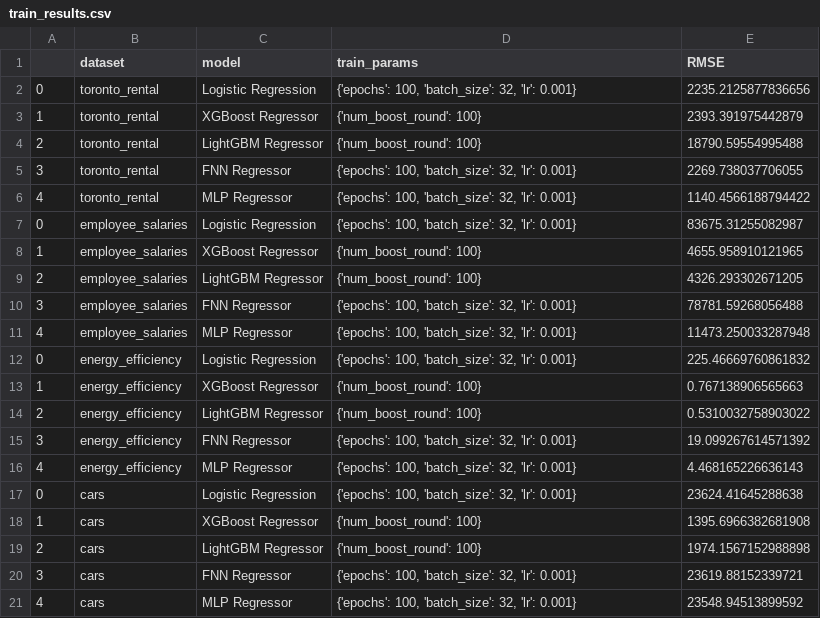
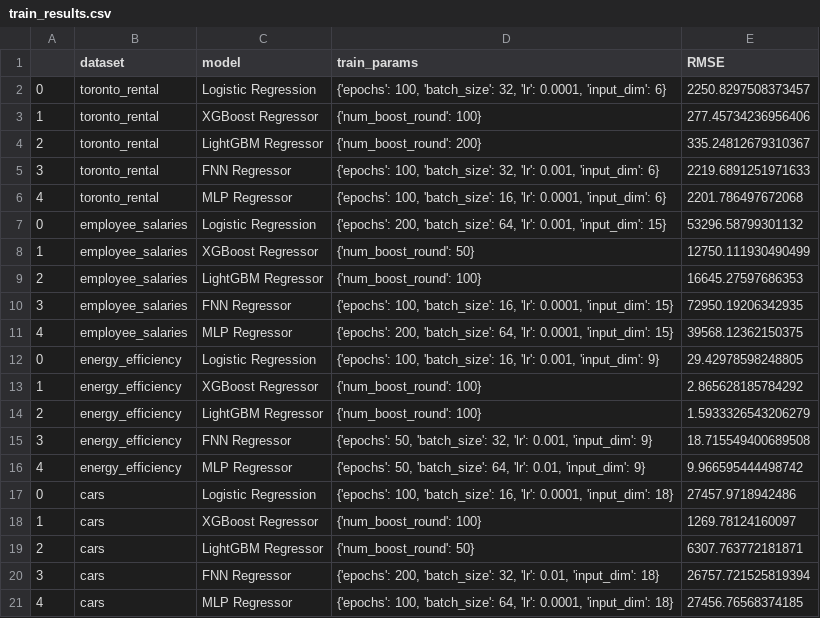
Before and after one commit to zGabor2001/ML, a CSV file: train_results.csv, drawn as a sheet.

```diff
--- a/train_results.csv
+++ b/train_results.csv
@@ -1,21 +1,21 @@
 ,dataset,model,train_params,RMSE
-0,toronto_rental,Logistic Regression,"{'epochs': 100, 'batch_size': 32, 'lr': 0.001}",2235.2125877836656
-1,toronto_rental,XGBoost Regressor,{'num_boost_round': 100},2393.391975442879
-2,toronto_rental,LightGBM Regressor,{'num_boost_round': 100},18790.59554995488
-3,toronto_rental,FNN Regressor,"{'epochs': 100, 'batch_size': 32, 'lr': 0.001}",2269.738037706055
-4,toronto_rental,MLP Regressor,"{'epochs': 100, 'batch_size': 32, 'lr': 0.001}",1140.4566188794422
-0,employee_salaries,Logistic Regression,"{'epochs': 100, 'batch_size': 32, 'lr': 0.001}",83675.31255082987
-1,employee_salaries,XGBoost Regressor,{'num_boost_round': 100},4655.958910121965
-2,employee_salaries,LightGBM Regressor,{'num_boost_round': 100},4326.293302671205
-3,employee_salaries,FNN Regressor,"{'epochs': 100, 'batch_size': 32, 'lr': 0.001}",78781.59268056488
-4,employee_salaries,MLP Regressor,"{'epochs': 100, 'batch_size': 32, 'lr': 0.001}",11473.250033287948
-0,energy_efficiency,Logistic Regression,"{'epochs': 100, 'batch_size': 32, 'lr': 0.001}",225.46669760861832
-1,energy_efficiency,XGBoost Regressor,{'num_boost_round': 100},0.767138906565663
-2,energy_efficiency,LightGBM Regressor,{'num_boost_round': 100},0.5310032758903022
-3,energy_efficiency,FNN Regressor,"{'epochs': 100, 'batch_size': 32, 'lr': 0.001}",19.099267614571392
-4,energy_efficiency,MLP Regressor,"{'epochs': 100, 'batch_size': 32, 'lr': 0.001}",4.468165226636143
-0,cars,Logistic Regression,"{'epochs': 100, 'batch_size': 32, 'lr': 0.001}",23624.41645288638
-1,cars,XGBoost Regressor,{'num_boost_round': 100},1395.6966382681908
-2,cars,LightGBM Regressor,{'num_boost_round': 100},1974.1567152988898
-3,cars,FNN Regressor,"{'epochs': 100, 'batch_size': 32, 'lr': 0.001}",23619.88152339721
-4,cars,MLP Regressor,"{'epochs': 100, 'batch_size': 32, 'lr': 0.001}",23548.94513899592
+0,toronto_rental,Logistic Regression,"{'epochs': 100, 'batch_size': 32, 'lr': 0.0001, 'input_dim': 6}",2250.8297508373457
+1,toronto_rental,XGBoost Regressor,{'num_boost_round': 100},277.45734236956406
+2,toronto_rental,LightGBM Regressor,{'num_boost_round': 200},335.24812679310367
+3,toronto_rental,FNN Regressor,"{'epochs': 100, 'batch_size': 32, 'lr': 0.001, 'input_dim': 6}",2219.6891251971633
+4,toronto_rental,MLP Regressor,"{'epochs': 100, 'batch_size': 16, 'lr': 0.0001, 'input_dim': 6}",2201.786497672068
+0,employee_salaries,Logistic Regression,"{'epochs': 200, 'batch_size': 64, 'lr': 0.001, 'input_dim': 15}",53296.58799301132
+1,employee_salaries,XGBoost Regressor,{'num_boost_round': 50},12750.111930490499
+2,employee_salaries,LightGBM Regressor,{'num_boost_round': 100},16645.27597686353
+3,employee_salaries,FNN Regressor,"{'epochs': 100, 'batch_size': 16, 'lr': 0.0001, 'input_dim': 15}",72950.19206342935
+4,employee_salaries,MLP Regressor,"{'epochs': 200, 'batch_size': 64, 'lr': 0.0001, 'input_dim': 15}",39568.12362150375
+0,energy_efficiency,Logistic Regression,"{'epochs': 100, 'batch_size': 16, 'lr': 0.001, 'input_dim': 9}",29.42978598248805
+1,energy_efficiency,XGBoost Regressor,{'num_boost_round': 100},2.865628185784292
+2,energy_efficiency,LightGBM Regressor,{'num_boost_round': 100},1.5933326543206279
+3,energy_efficiency,FNN Regressor,"{'epochs': 50, 'batch_size': 32, 'lr': 0.001, 'input_dim': 9}",18.715549400689508
+4,energy_efficiency,MLP Regressor,"{'epochs': 50, 'batch_size': 64, 'lr': 0.01, 'input_dim': 9}",9.966595444498742
+0,cars,Logistic Regression,"{'epochs': 100, 'batch_size': 16, 'lr': 0.0001, 'input_dim': 18}",27457.9718942486
+1,cars,XGBoost Regressor,{'num_boost_round': 100},1269.78124160097
+2,cars,LightGBM Regressor,{'num_boost_round': 50},6307.763772181871
+3,cars,FNN Regressor,"{'epochs': 200, 'batch_size': 32, 'lr': 0.01, 'input_dim': 18}",26757.721525819394
+4,cars,MLP Regressor,"{'epochs': 100, 'batch_size': 64, 'lr': 0.0001, 'input_dim': 18}",27456.76568374185
```
Also changed, not shown: 12 other files.
